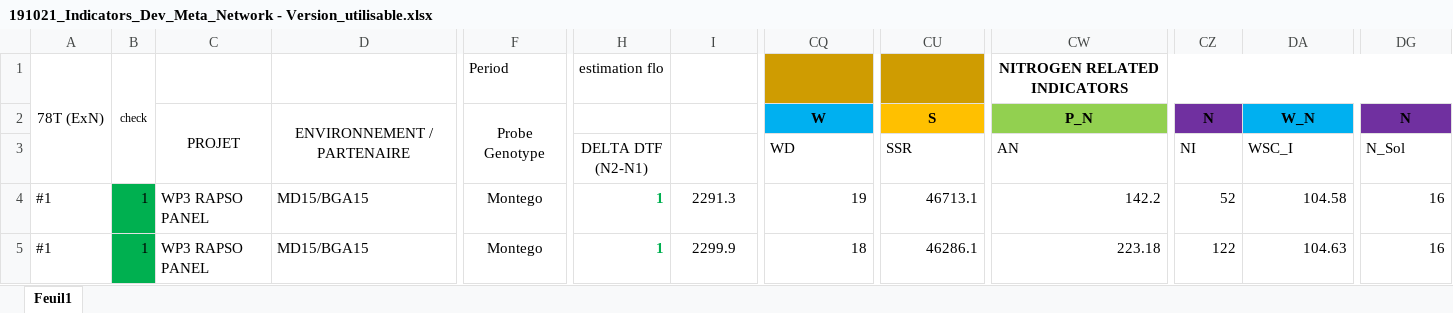
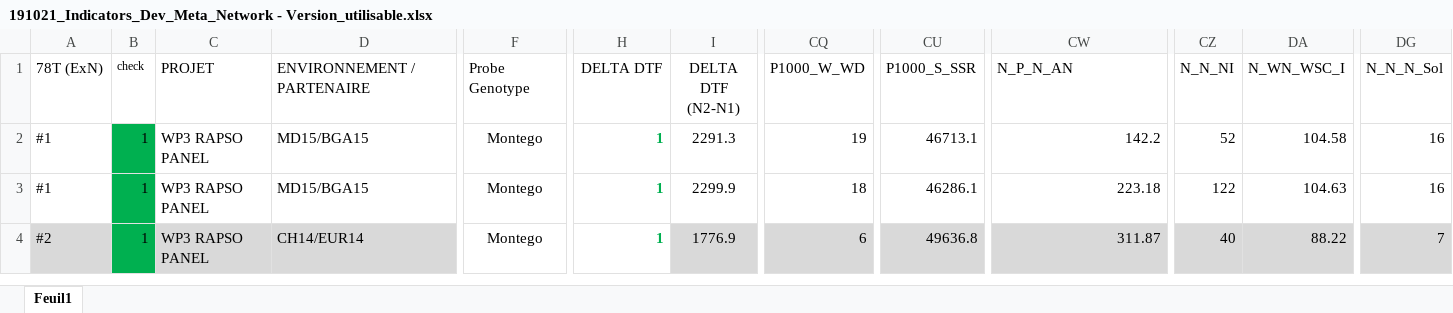
Before and after one commit to RemiMahmoud/meteo_vs_rendement, an Excel workbook: data/climate_data/indicateurs_pedologiques/191021_Indicators_Dev_Meta_Network - Version_utilisable.xlsx, sheet Feuil1, drawn as a sheet; only a part is shown, gaps mark what is left out; the shorter side is filled out with more unchanged rows; values as stored, in another font and other column widths than the file's, no borders; removed rows and columns are numbered as before the commit, all else as after; rows hold the shown columns only; the diff covers the shown part only; the diff names each change by its address in the sheet, - before the commit and + after, or states it on an @@ line.

Commit message:
Update 191021_Indicators_Dev_Meta_Network - Version_utilisable.xlsx
Version finale de la version utilisable

```diff
--- a/data/climate_data/indicateurs_pedologiques/191021_Indicators_Dev_Meta_Network - Version_utilisable.xlsx (sheet Feuil1)
+++ b/data/climate_data/indicateurs_pedologiques/191021_Indicators_Dev_Meta_Network - Version_utilisable.xlsx (sheet Feuil1)
-row 1: 78T (ExN) | check |  |  | Period | estimation flo |  |  |  | NITROGEN RELATED INDICATORS
-row 2:  |  | PROJET | ENVIRONNEMENT / PARTENAIRE | Probe Genotype |  |  | W | S | P_N | N | W_N | N
-A1: (empty)
+A1: 78T (ExN)
-B1: (empty)
+B1: check
-C1: (empty)
+C1: PROJET
-D1: (empty)
+D1: ENVIRONNEMENT / PARTENAIRE
-F1: (empty)
+F1: Probe Genotype
-H1: DELTA DTF (N2-N1)
+H1: DELTA DTF
-I1: (empty)
+I1: DELTA DTF (N2-N1)
-CQ1: WD
+CQ1: P1000_W_WD
-CU1: SSR
+CU1: P1000_S_SSR
-CW1: AN
+CW1: N_P_N_AN
-CZ1: NI
+CZ1: N_N_NI
-DA1: WSC_I
+DA1: N_WN_WSC_I
-DG1: N_Sol
+DG1: N_N_N_Sol
```
Also changed, not shown: 17 edited cells elsewhere in this sheet.
